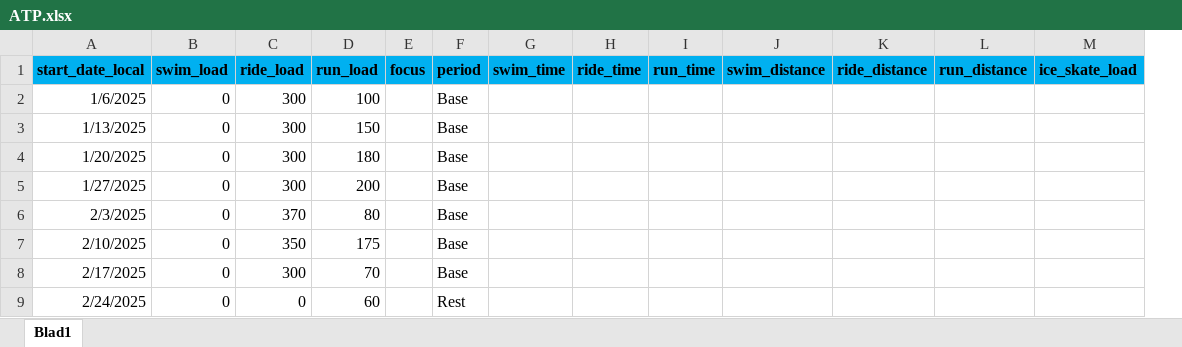
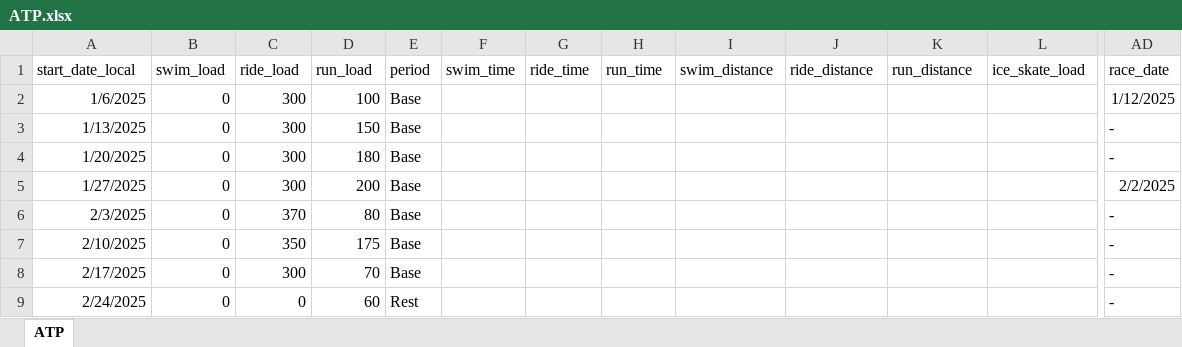
Before and after one commit to richardadvocaat/ATP2intervals.icu, an Excel workbook: ATP.xlsx, sheet ATP, drawn as a sheet; only a part is shown, gaps mark what is left out; values as stored, in another font and other column widths than the file's, no borders; removed rows and columns are numbered as before the commit, all else as after; the diff covers the shown part only; the diff names each change by its address in the sheet, - before the commit and + after, or states it on an @@ line.

Commit message:
new collumns

```diff
--- a/ATP.xlsx (sheet ATP)
+++ b/ATP.xlsx (sheet ATP)
-sheet tab: Blad1
+sheet tab: ATP
-column E (focus), empty
+column AD (race_date), rows 2-9: 1/12/2025 | - | - | 2/2/2025 | - | - | - | -
@@ A1:D1 fill: #00B0F0 → none, bold: on → off @@
@@ E1:L1 fill: #00B0F0 → none, bold: on → off @@
```
Also changed, not shown: cell formats elsewhere in this sheet.
